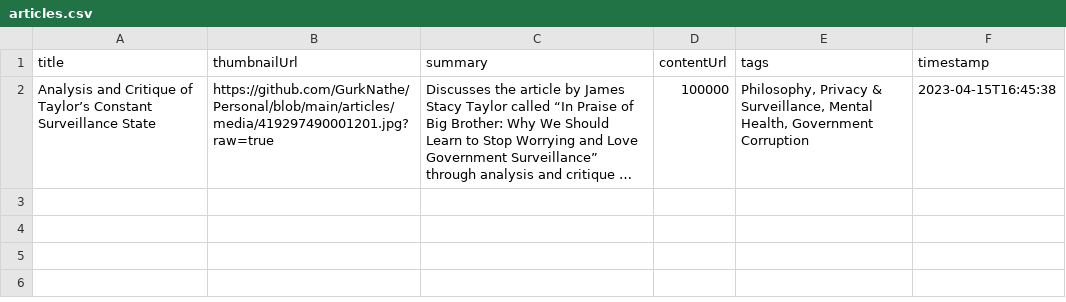
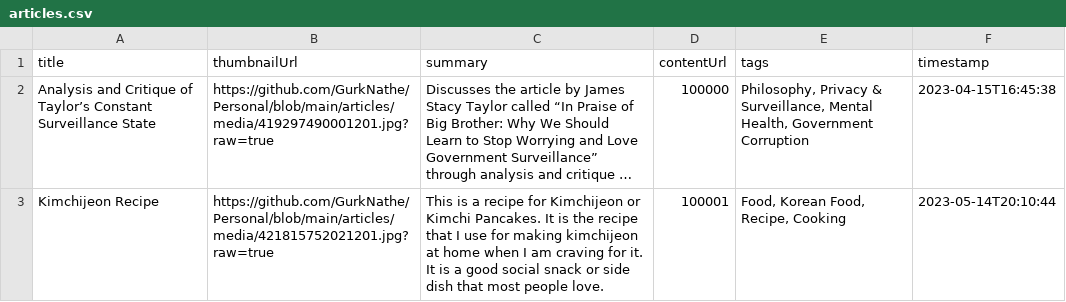
Before and after one commit to GurkNathe/Personal, a CSV file: articles/articles.csv, drawn as a sheet; long unchanged cells end in …; the diff names each change by its address in the sheet, - before the commit and + after, or states it on an @@ line.

Commit message:
Adding new article.

```diff
--- a/articles/articles.csv
+++ b/articles/articles.csv
+row 3: Kimchijeon Recipe | https://github.com/GurkNathe/Personal/blob/main/articles/media/421815752021201.jpg?raw=true | This is a recipe for Kimchijeon or Kimchi Pancakes. It is the recipe that I use for making kimchijeon at home when I am craving for it. It is a good social snack or side dish that most people love. | 100001 | Food, Korean Food, Recipe, Cooking | 2023-05-14T20:10:44
```
Also changed, not shown: 16 other files.
